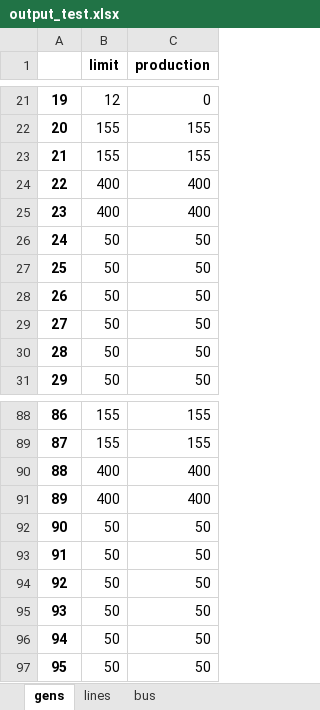
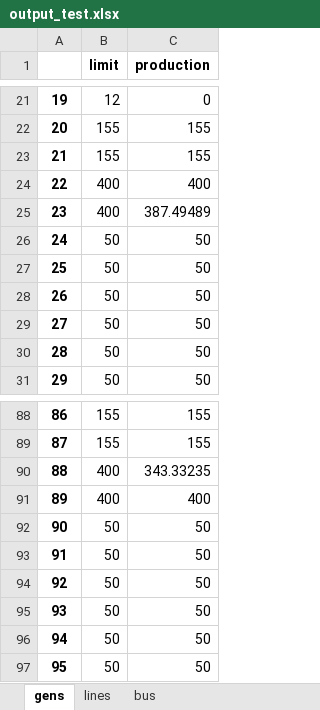
Before and after one commit to NMSU-POWER/pyComms, an Excel workbook: conejo/output_test.xlsx, sheet gens, drawn as a sheet; only a part is shown, gaps mark what is left out; values as stored, in another font and other column widths than the file's, no borders; the diff covers the shown part only; the diff names each change by its address in the sheet, - before the commit and + after, or states it on an @@ line.

```diff
--- a/conejo/output_test.xlsx (sheet gens)
+++ b/conejo/output_test.xlsx (sheet gens)
-C25 (production): 400
+C25 (production): 387.49489
-C90 (production): 400
+C90 (production): 343.33235
```
Also changed, not shown: 10 edited cells elsewhere in this sheet, sheet lines, sheet bus, conejo/formatted_data.xlsx, conejo/one_fictitious/formatted_data1.xlsx, 11 other files.
